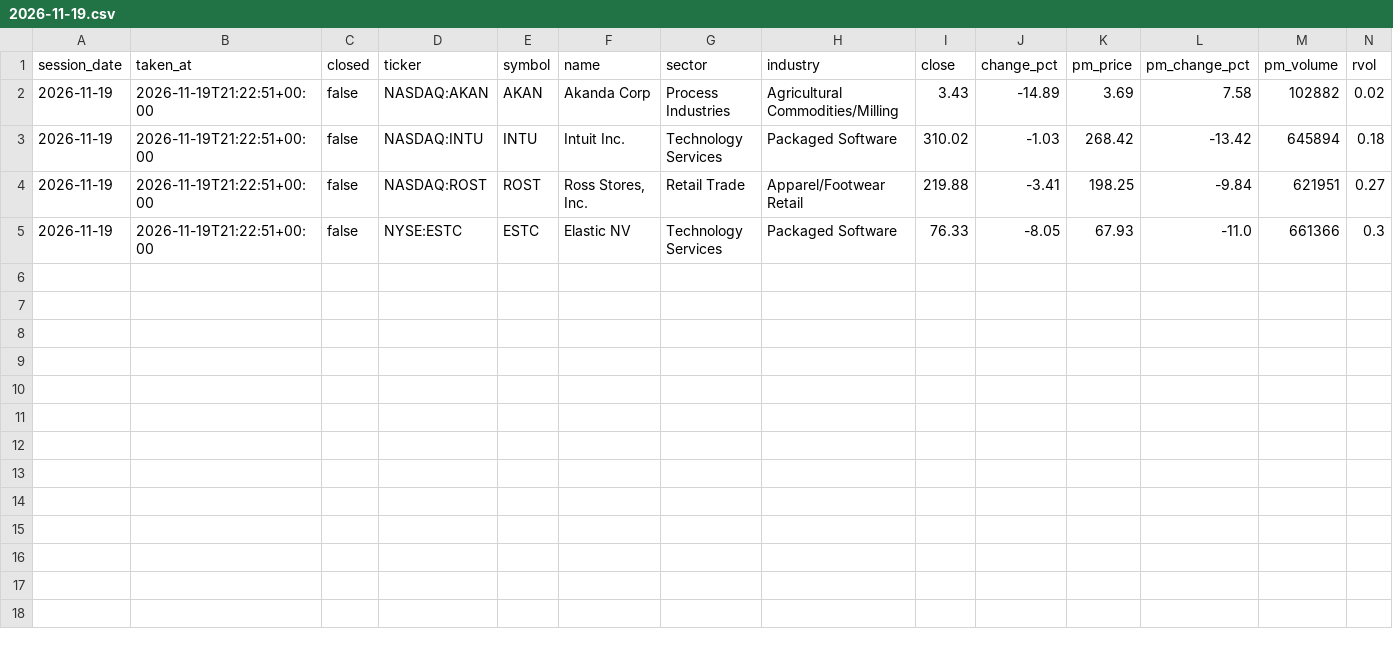
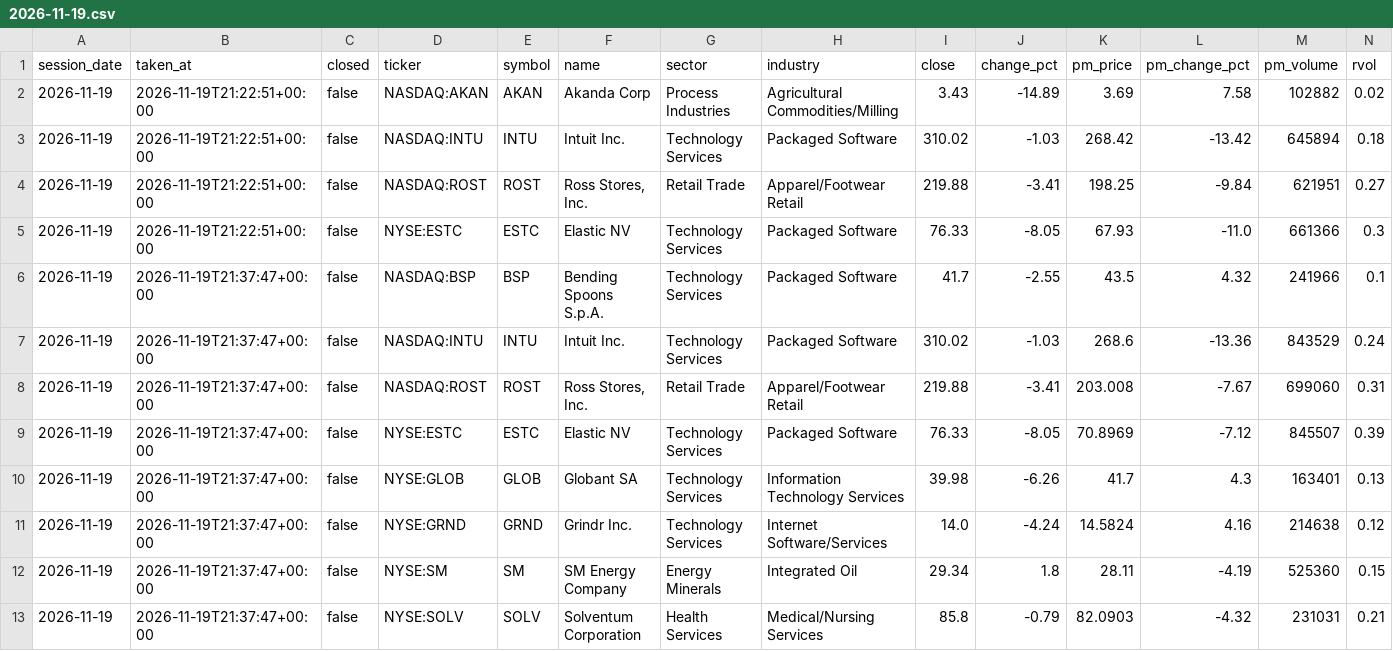
Before and after one commit to TheMrTBO/market-monitor, a CSV file: postmarket_scan/2026/2026-11-19.csv, drawn as a sheet; only a part is shown; rows hold the shown columns only; the diff names each change by its address in the sheet, - before the commit and + after, or states it on an @@ line.

```diff
--- a/postmarket_scan/2026/2026-11-19.csv
+++ b/postmarket_scan/2026/2026-11-19.csv
+row 6: 2026-11-19 | 2026-11-19T21:37:47+00:00 | false | NASDAQ:BSP | BSP | Bending Spoons S.p.A. | Technology Services | Packaged Software | 41.7 | -2.55 | 43.5 | 4.32 | 241966 | 0.1
+row 7: 2026-11-19 | 2026-11-19T21:37:47+00:00 | false | NASDAQ:INTU | INTU | Intuit Inc. | Technology Services | Packaged Software | 310.02 | -1.03 | 268.6 | -13.36 | 843529 | 0.24
+row 8: 2026-11-19 | 2026-11-19T21:37:47+00:00 | false | NASDAQ:ROST | ROST | Ross Stores, Inc. | Retail Trade | Apparel/Footwear Retail | 219.88 | -3.41 | 203.008 | -7.67 | 699060 | 0.31
+row 9: 2026-11-19 | 2026-11-19T21:37:47+00:00 | false | NYSE:ESTC | ESTC | Elastic NV | Technology Services | Packaged Software | 76.33 | -8.05 | 70.8969 | -7.12 | 845507 | 0.39
+row 10: 2026-11-19 | 2026-11-19T21:37:47+00:00 | false | NYSE:GLOB | GLOB | Globant SA | Technology Services | Information Technology Services | 39.98 | -6.26 | 41.7 | 4.3 | 163401 | 0.13
+row 11: 2026-11-19 | 2026-11-19T21:37:47+00:00 | false | NYSE:GRND | GRND | Grindr Inc. | Technology Services | Internet Software/Services | 14.0 | -4.24 | 14.5824 | 4.16 | 214638 | 0.12
+row 12: 2026-11-19 | 2026-11-19T21:37:47+00:00 | false | NYSE:SM | SM | SM Energy Company | Energy Minerals | Integrated Oil | 29.34 | 1.8 | 28.11 | -4.19 | 525360 | 0.15
+row 13: 2026-11-19 | 2026-11-19T21:37:47+00:00 | false | NYSE:SOLV | SOLV | Solventum Corporation | Health Services | Medical/Nursing Services | 85.8 | -0.79 | 82.0903 | -4.32 | 231031 | 0.21
```
Also changed, not shown: tv_breadth_daily/2026/2026-11.csv.
